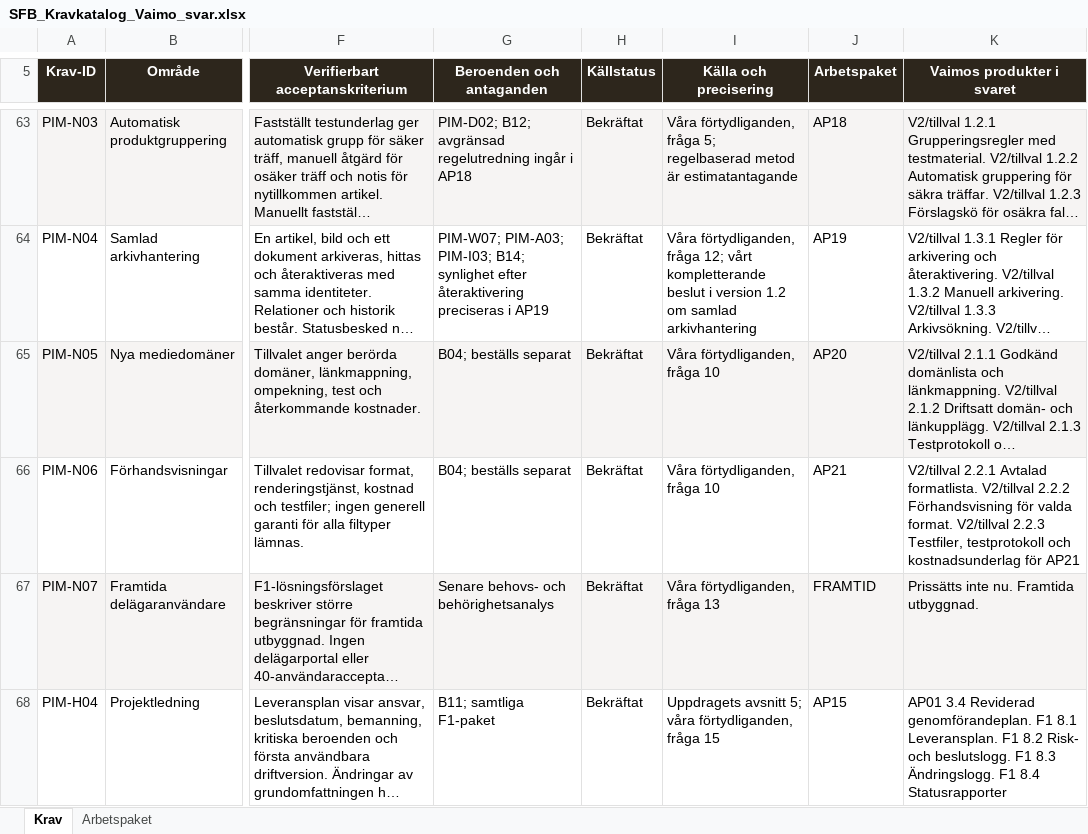
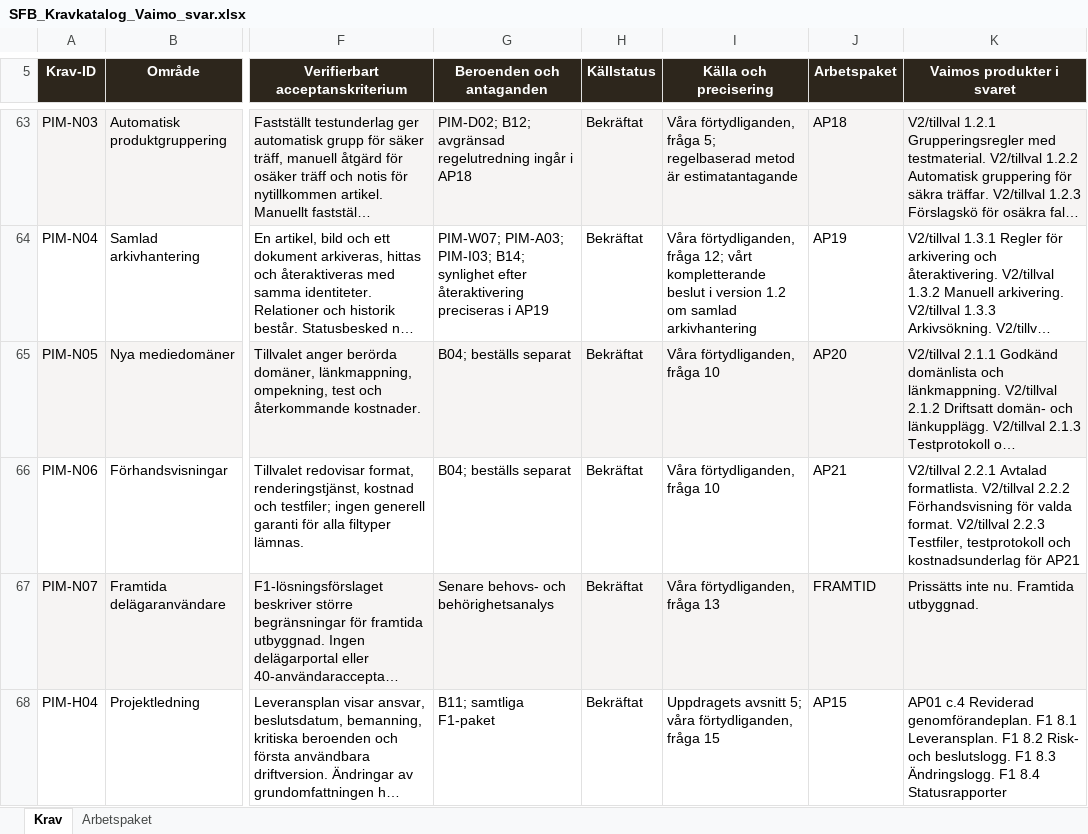
Before and after one commit to psu-vaimo/sfb, an Excel workbook: Offert/SFB_Kravkatalog_Vaimo_svar.xlsx, sheet Krav, drawn as a sheet; only a part is shown, gaps mark what is left out; long unchanged cells end in …; values as stored, in another font and other column widths than the file's, no borders; charts and pictures and conditional formats and table styles not drawn; the diff covers the shown part only; the diff names each change by its address in the sheet, - before the commit and + after, or states it on an @@ line.

```diff
--- a/Offert/SFB_Kravkatalog_Vaimo_svar.xlsx (sheet Krav)
+++ b/Offert/SFB_Kravkatalog_Vaimo_svar.xlsx (sheet Krav)
-K68 (Vaimos produkter i svaret): AP01 3.4 Reviderad genomförandeplan.…
+K68 (Vaimos produkter i svaret): AP01 c.4 Reviderad genomförandeplan.…
```
Also changed, not shown: 33 edited cells elsewhere in this sheet, Offert/SFB_PBS.xlsx, 9 other files.
